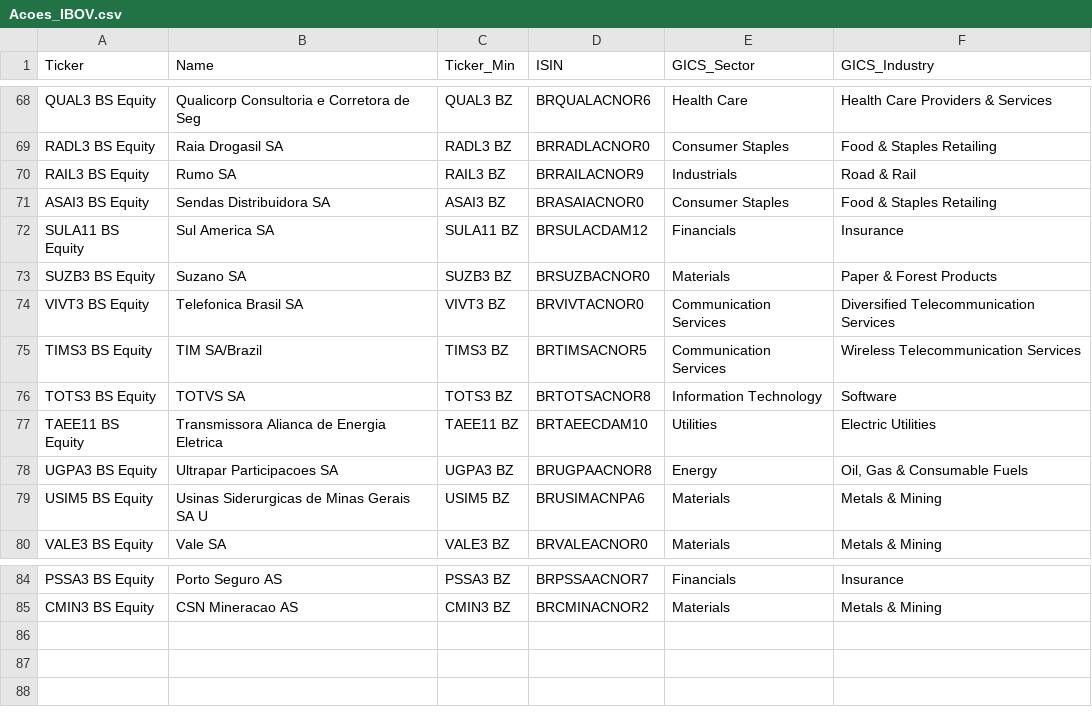
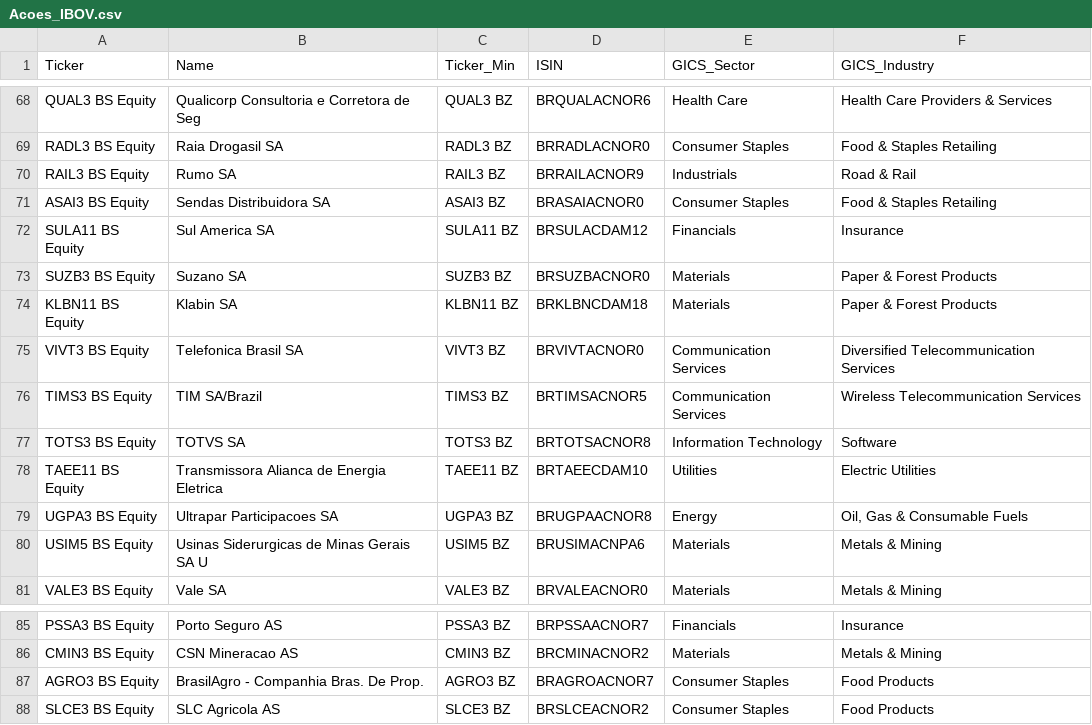
Before and after one commit to AndreVKF/Eco_Analysis, a CSV file: Monitor IBOV/Csv/Acoes_IBOV.csv, drawn as a sheet; only a part is shown, gaps mark what is left out.

```diff
--- a/Monitor IBOV/Csv/Acoes_IBOV.csv
+++ b/Monitor IBOV/Csv/Acoes_IBOV.csv
@@ -73,2 +73,3 @@ SULA11 BS Equity;Sul America SA;SULA11  BZ;BRSULACDAM12;Financials;Insurance
 SUZB3 BS Equity;Suzano SA;SUZB3   BZ;BRSUZBACNOR0;Materials;Paper & Forest Products
+KLBN11 BS Equity;Klabin SA;KLBN11 BZ;BRKLBNCDAM18;Materials;Paper & Forest Products
 VIVT3 BS Equity;Telefonica Brasil SA;VIVT3   BZ;BRVIVTACNOR0;Communication Services;Diversified Telecommunication Services
@@ -85 +86,3 @@ PSSA3 BS Equity;Porto Seguro AS;PSSA3 BZ;BRPSSAACNOR7;Financials;Insurance
 CMIN3 BS Equity;CSN Mineracao AS;CMIN3 BZ;BRCMINACNOR2;Materials;Metals & Mining
+AGRO3 BS Equity;BrasilAgro - Companhia Bras. De Prop.;AGRO3 BZ;BRAGROACNOR7;Consumer Staples;Food Products
+SLCE3 BS Equity;SLC Agricola AS;SLCE3 BZ;BRSLCEACNOR2;Consumer Staples;Food Products
```
Also changed, not shown: 3 other files.
